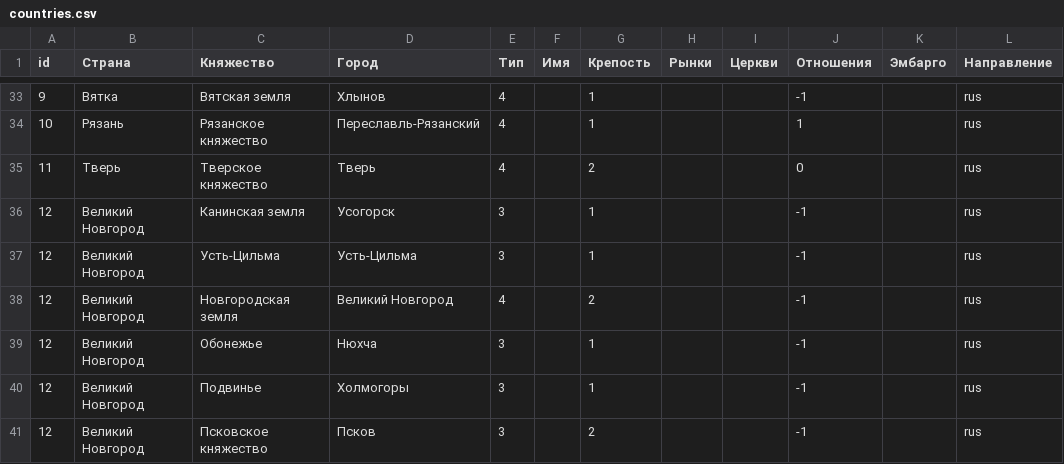
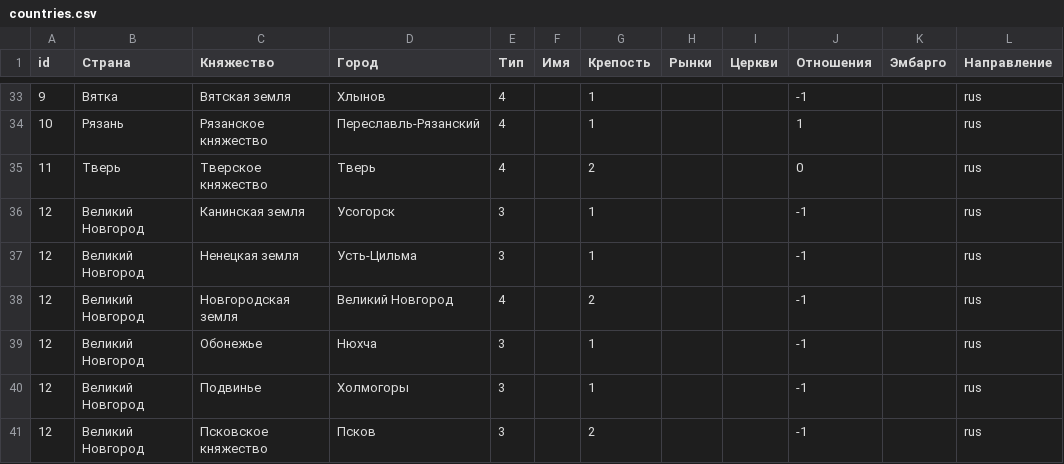
Before and after one commit to kmi9work/eraofchange, a CSV file: db/seeds/countries.csv, drawn as a sheet; only a part is shown, gaps mark what is left out.

```diff
--- a/db/seeds/countries.csv
+++ b/db/seeds/countries.csv
@@ -36,3 +36,3 @@ id;Страна;Княжество;Город;Тип;Имя;Крепость;Р
 12;Великий Новгород;Канинская земля;Усогорск;3;;1;;;-1;;rus
-12;Великий Новгород;Усть-Цильма;Усть-Цильма;3;;1;;;-1;;rus
+12;Великий Новгород;Ненецкая земля;Усть-Цильма;3;;1;;;-1;;rus
 12;Великий Новгород;Новгородская земля;Великий Новгород;4;;2;;;-1;;rus
```
Also changed, not shown: 28 other files.
